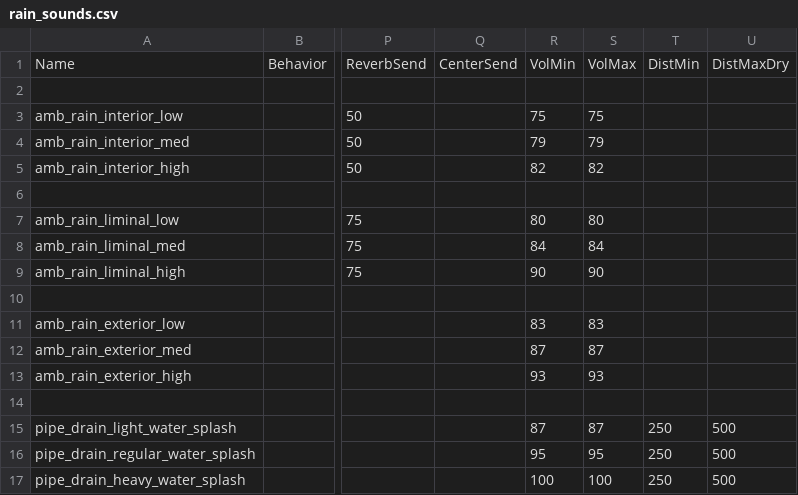
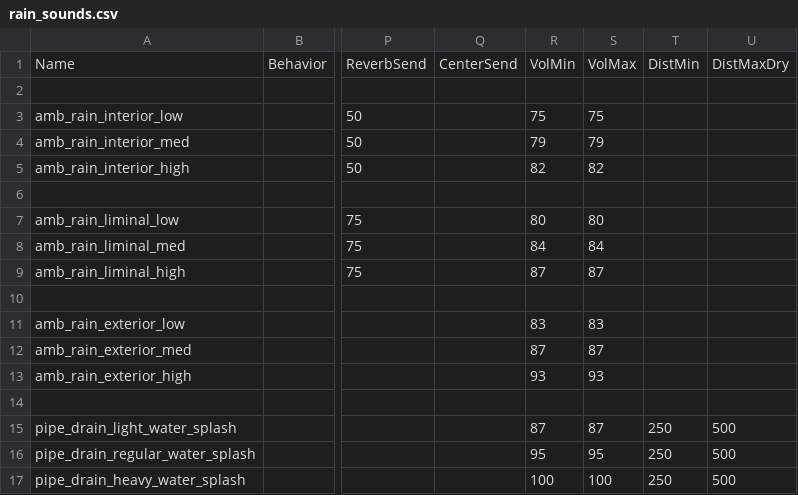
Before and after one commit to t7-reapy/t7_workspace, a CSV file: share/raw/sound/aliases/rain_sounds.csv, drawn as a sheet; only a part is shown, gaps mark what is left out; the diff names each change by its address in the sheet, - before the commit and + after, or states it on an @@ line.

```diff
--- a/share/raw/sound/aliases/rain_sounds.csv
+++ b/share/raw/sound/aliases/rain_sounds.csv
-R9: 90
+R9: 87
-S9: 90
+S9: 87
```
Also changed, not shown: 2 other files.
